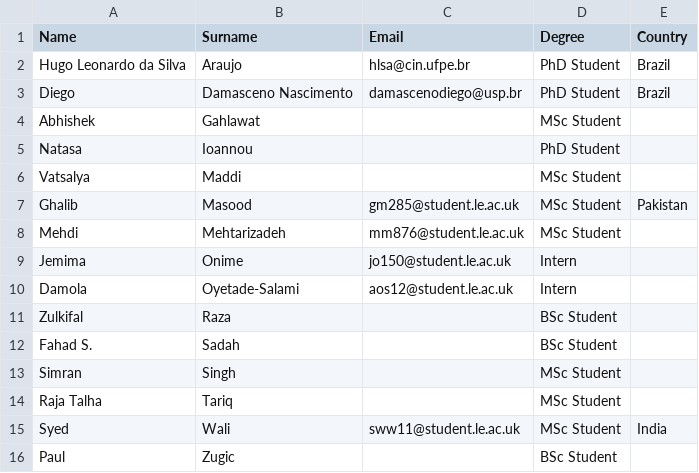
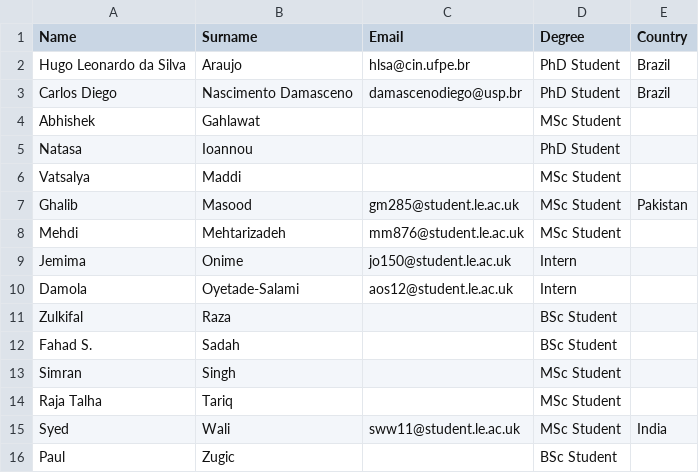
Before and after one commit to driverleics/driverleics.github.io, a CSV file: _data/students.csv, drawn as a sheet.

Commit message:
diego name adjusted

```diff
--- a/_data/students.csv
+++ b/_data/students.csv
@@ -2,3 +2,3 @@ Name,Surname,Email,Degree,Country
 Hugo Leonardo da Silva,Araujo,hlsa@cin.ufpe.br,PhD Student,Brazil
-Diego,Damasceno Nascimento,damascenodiego@usp.br,PhD Student,Brazil
+Carlos Diego,Nascimento Damasceno,damascenodiego@usp.br,PhD Student,Brazil
 Abhishek,Gahlawat,,MSc Student,
```
Also changed, not shown: 1 other file.
